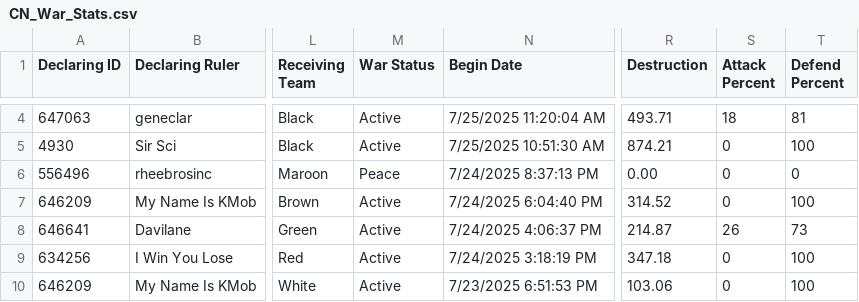
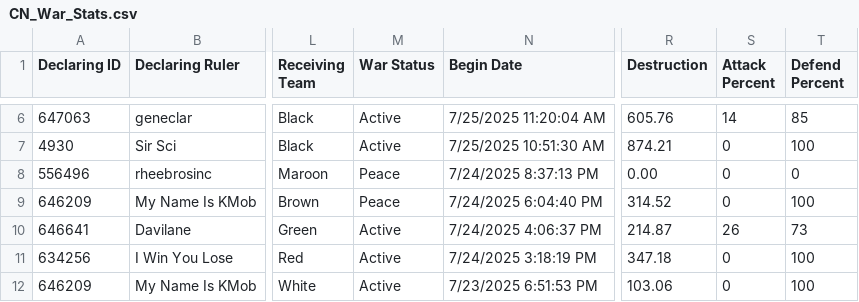
Before and after one commit to oh-ari/oh-ari.github.io, a CSV file: daily/CN_War_Stats.csv, drawn as a sheet; only a part is shown, gaps mark what is left out; addresses are those after the commit; the diff covers the shown part only; the diff names each change by its address in the sheet, - before the commit and + after, or states it on an @@ line.

```diff
--- a/daily/CN_War_Stats.csv
+++ b/daily/CN_War_Stats.csv
-R6 (Destruction): 493.71
+R6 (Destruction): 605.76
-S6 (Attack Percent): 18
+S6 (Attack Percent): 14
-T6 (Defend Percent): 81
+T6 (Defend Percent): 85
-M9 (War Status): Active
+M9 (War Status): Peace
```
Also changed, not shown: 2 added rows, 2 removed rows and 10 edited cells elsewhere in this file, daily/CN_Alliance_Stats.csv, daily/CN_Foreign_Aid.csv, 3 other files.
